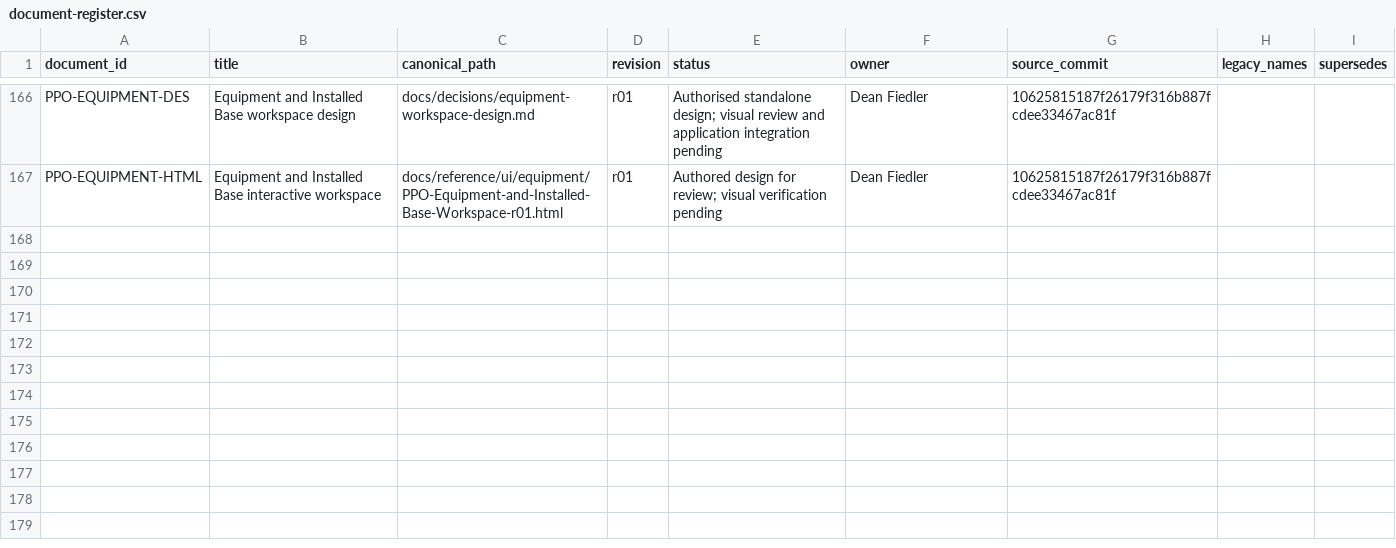
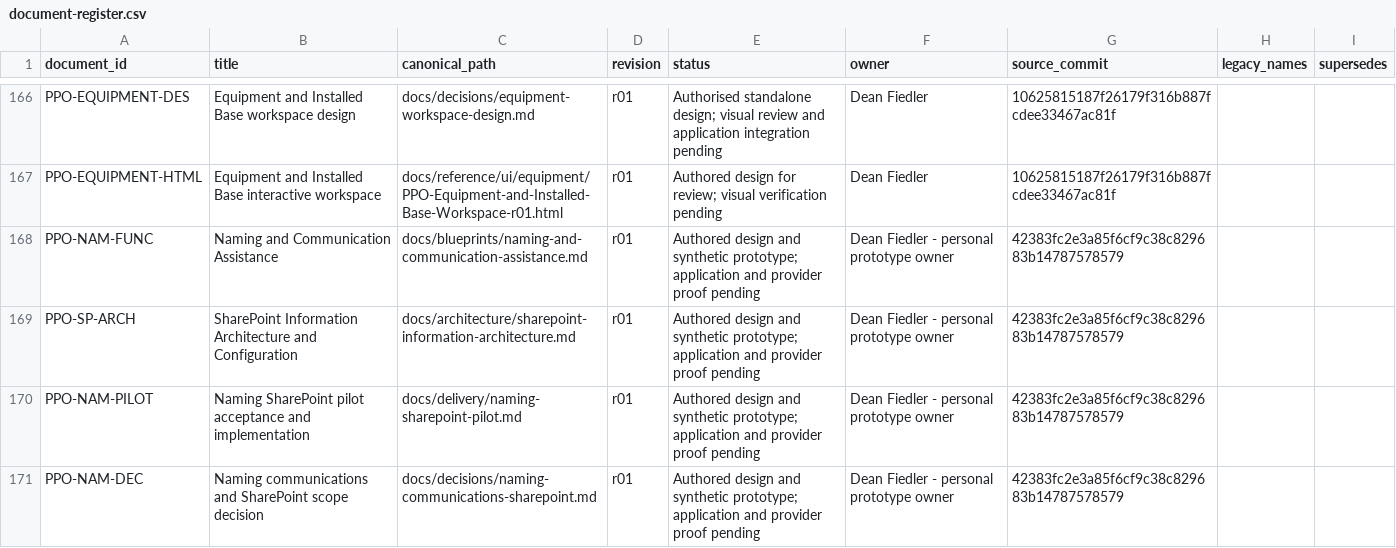
Before and after one commit to deanrfiedler-gif/powerplants-one, a CSV file: docs/standards/document-register.csv, drawn as a sheet; only a part is shown, gaps mark what is left out; the diff covers the shown part only; the diff names each change by its address in the sheet, - before the commit and + after, or states it on an @@ line.

Commit message:
Design coordinated naming communications and SharePoint package (#187)

```diff
--- a/docs/standards/document-register.csv
+++ b/docs/standards/document-register.csv
+row 168: PPO-NAM-FUNC | Naming and Communication Assistance | docs/blueprints/naming-and-communication-assistance.md | r01 | Authored design and synthetic prototype; application and provider proof pending | Dean Fiedler - personal prototype owner | 42383fc2e3a85f6cf9c38c829683b14787578579
+row 169: PPO-SP-ARCH | SharePoint Information Architecture and Configuration | docs/architecture/sharepoint-information-architecture.md | r01 | Authored design and synthetic prototype; application and provider proof pending | Dean Fiedler - personal prototype owner | 42383fc2e3a85f6cf9c38c829683b14787578579
+row 170: PPO-NAM-PILOT | Naming SharePoint pilot acceptance and implementation | docs/delivery/naming-sharepoint-pilot.md | r01 | Authored design and synthetic prototype; application and provider proof pending | Dean Fiedler - personal prototype owner | 42383fc2e3a85f6cf9c38c829683b14787578579
+row 171: PPO-NAM-DEC | Naming communications and SharePoint scope decision | docs/decisions/naming-communications-sharepoint.md | r01 | Authored design and synthetic prototype; application and provider proof pending | Dean Fiedler - personal prototype owner | 42383fc2e3a85f6cf9c38c829683b14787578579
```
Also changed, not shown: 3 added rows and 6 edited cells elsewhere in this file, docs/requirements/requirements.csv, docs/standards/naming-exceptions.csv, 29 other files.
